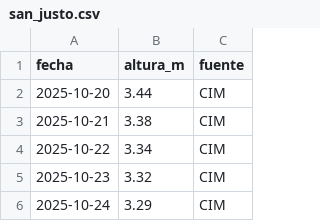
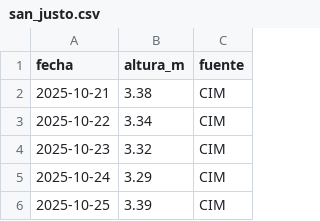
Before and after one commit to elfrancho/rios, a CSV file: datos_salado/san_justo.csv, drawn as a sheet; only a part is shown; the shorter side is filled out with more unchanged rows; the diff names each change by its address in the sheet, - before the commit and + after, or states it on an @@ line.

Commit message:
Datos 21/10/2026 01:37

```diff
--- a/datos_salado/san_justo.csv
+++ b/datos_salado/san_justo.csv
-row 2: 2025-10-20 | 3.44 | CIM
```
Also changed, not shown: datos_ina/parana_rosario_caudal.csv, datos_salado/cululu.csv.
